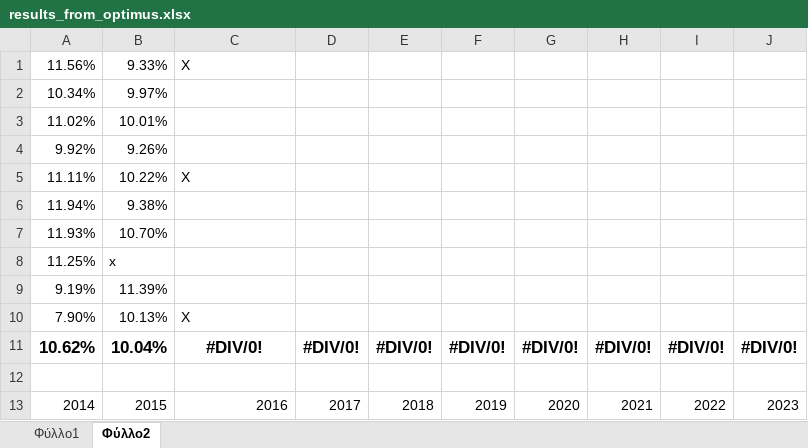
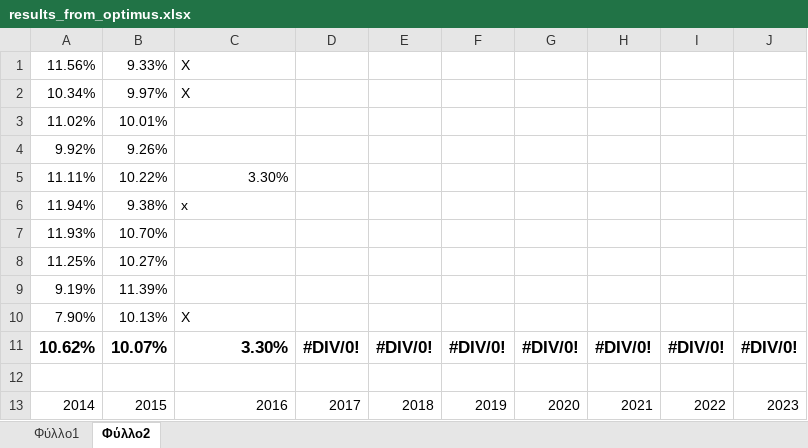
Before and after one commit to itsoulos/MLFOREST, an Excel workbook: PAPER_FORESTFIRE_DURATION/results_from_optimus.xlsx, sheet Φύλλο2, drawn as a sheet; values as stored, in another font and other column widths than the file's, no borders; the diff names each change by its address in the sheet, - before the commit and + after, or states it on an @@ line.

```diff
--- a/PAPER_FORESTFIRE_DURATION/results_from_optimus.xlsx (sheet Φύλλο2)
+++ b/PAPER_FORESTFIRE_DURATION/results_from_optimus.xlsx (sheet Φύλλο2)
-C2: (empty)
+C2: Χ
-C5: Χ
+C5: 3.30%
-C6: (empty)
+C6: x
-B8: x
+B8: 10.27%
-B11: 10.04%
+B11: 10.07%
-C11: #DIV/0!
+C11: 3.30%
-C11 alignment: center
+C11 alignment: right
```
Also changed, not shown: sheet Φύλλο1, 1 other file.
